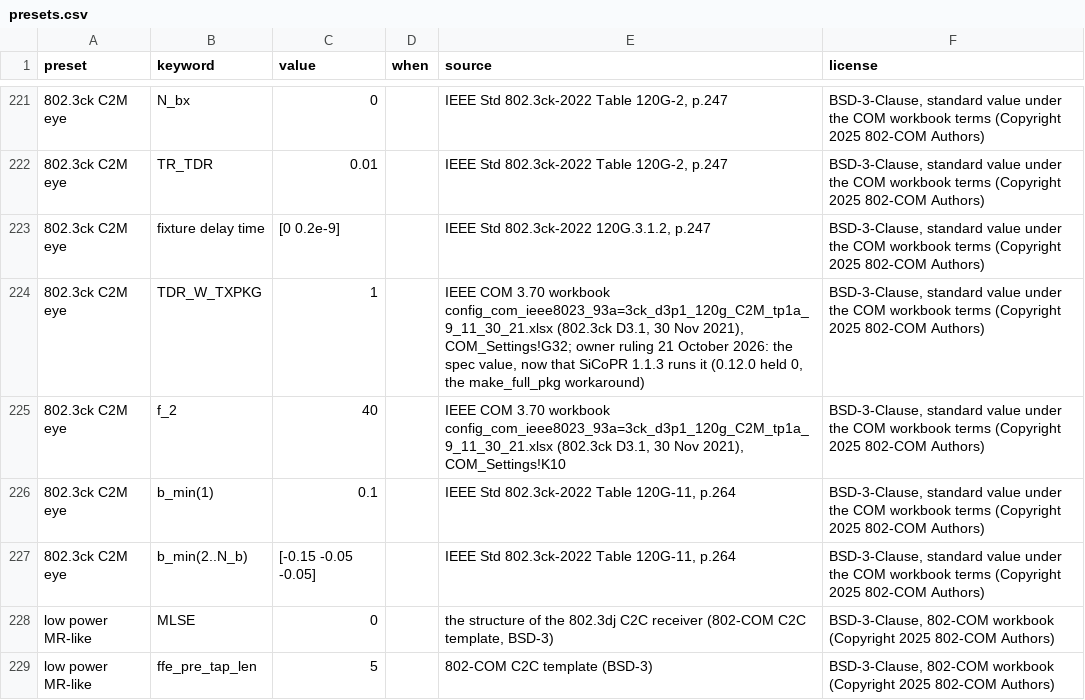
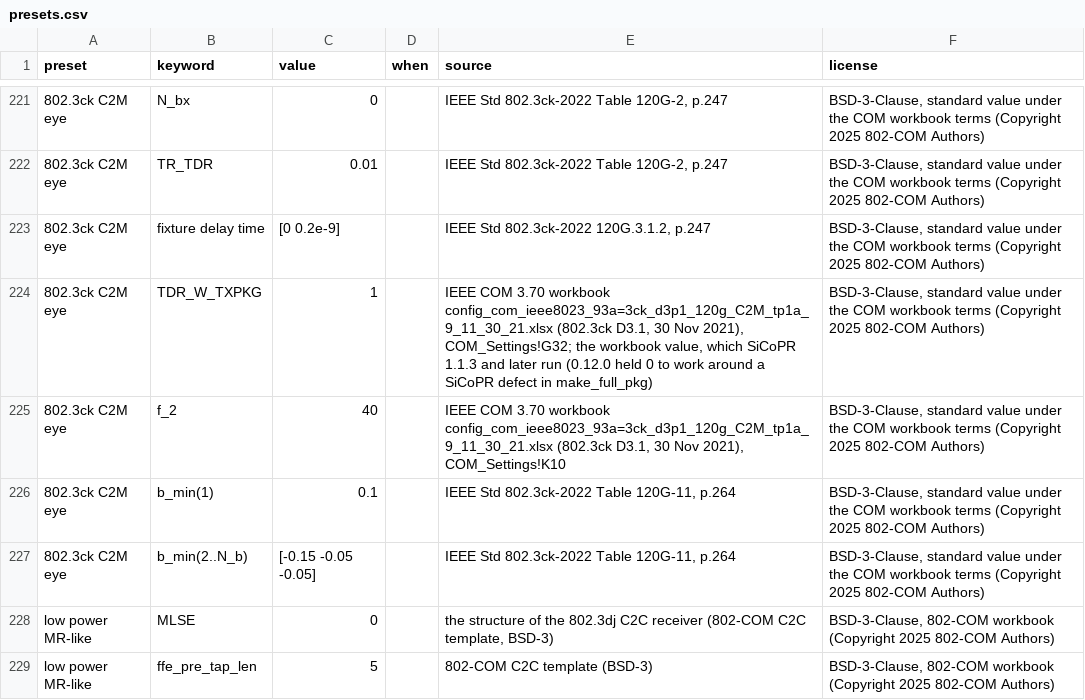
Before and after one commit to tbermen/SiCoPR-Assist, a CSV file: sicopr_assist/data/presets.csv, drawn as a sheet; only a part is shown, gaps mark what is left out.

```diff
--- a/sicopr_assist/data/presets.csv
+++ b/sicopr_assist/data/presets.csv
@@ -223,3 +223,3 @@ preset,keyword,value,when,source,license
 802.3ck C2M eye,fixture delay time,[0 0.2e-9],,"IEEE Std 802.3ck-2022 120G.3.1.2, p.247","BSD-3-Clause, standard value under the COM workbook terms (Copyright 2025 802-COM Authors)"
-802.3ck C2M eye,TDR_W_TXPKG,1,,"IEEE COM 3.70 workbook config_com_ieee8023_93a=3ck_d3p1_120g_C2M_tp1a_9_11_30_21.xlsx (802.3ck D3.1, 30 Nov 2021), COM_Settings!G32; owner ruling 21 October 2026: the spec value, now that SiCoPR 1.1.3 runs it (0.12.0 held 0, the make_full_pkg workaround)","BSD-3-Clause, standard value under the COM workbook terms (Copyright 2025 802-COM Authors)"
+802.3ck C2M eye,TDR_W_TXPKG,1,,"IEEE COM 3.70 workbook config_com_ieee8023_93a=3ck_d3p1_120g_C2M_tp1a_9_11_30_21.xlsx (802.3ck D3.1, 30 Nov 2021), COM_Settings!G32; the workbook value, which SiCoPR 1.1.3 and later run (0.12.0 held 0 to work around a SiCoPR defect in make_full_pkg)","BSD-3-Clause, standard value under the COM workbook terms (Copyright 2025 802-COM Authors)"
 802.3ck C2M eye,f_2,40,,"IEEE COM 3.70 workbook config_com_ieee8023_93a=3ck_d3p1_120g_C2M_tp1a_9_11_30_21.xlsx (802.3ck D3.1, 30 Nov 2021), COM_Settings!K10","BSD-3-Clause, standard value under the COM workbook terms (Copyright 2025 802-COM Authors)"
```
Also changed, not shown: 39 other files.
